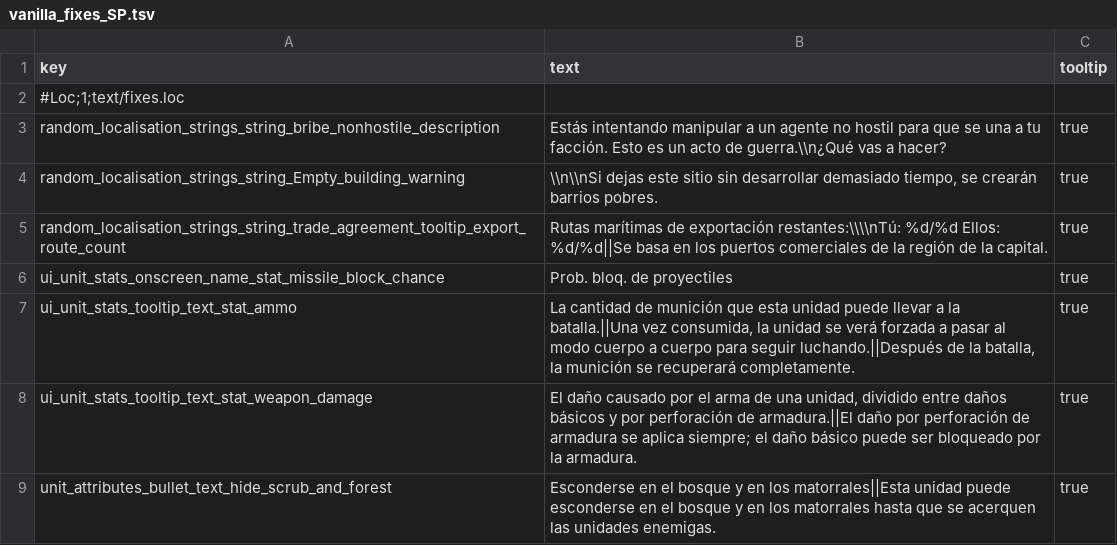
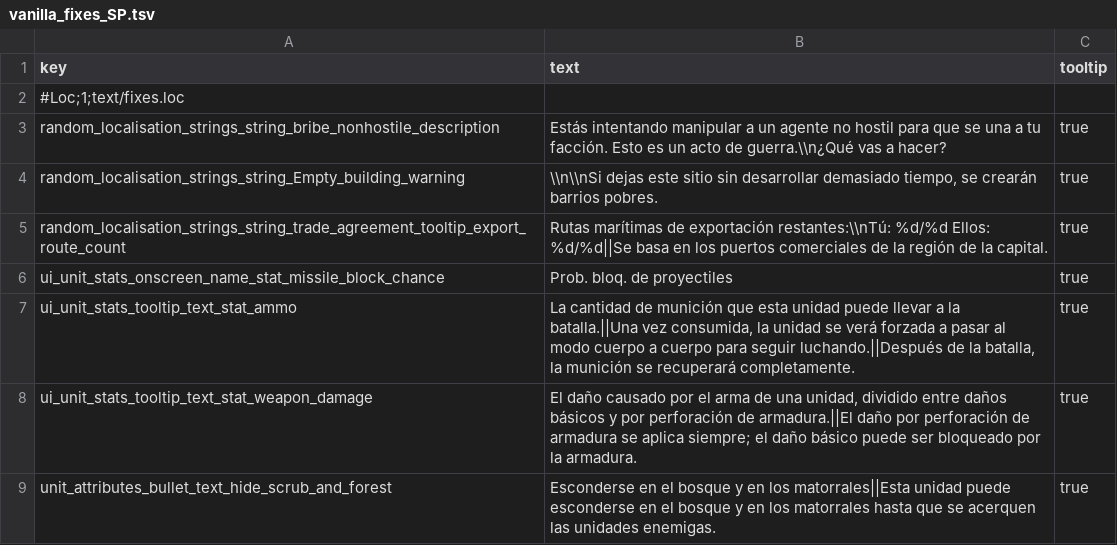
Before and after one commit to Frodo45127/total_war_translation_hub, a TSV file: attila/vanilla_fixes_SP.tsv, drawn as a sheet.

Commit message:
Fix jumpline.

```diff
--- a/attila/vanilla_fixes_SP.tsv
+++ b/attila/vanilla_fixes_SP.tsv
@@ -4,3 +4,3 @@ random_localisation_strings_string_bribe_nonhostile_description	Estás intentand
 random_localisation_strings_string_Empty_building_warning	\\n\\nSi dejas este sitio sin desarrollar demasiado tiempo, se crearán barrios pobres.	true
-random_localisation_strings_string_trade_agreement_tooltip_export_route_count	Rutas marítimas de exportación restantes:\\\\nTú: %d/%d  Ellos: %d/%d||Se basa en los puertos comerciales de la región de la capital.	true
+random_localisation_strings_string_trade_agreement_tooltip_export_route_count	Rutas marítimas de exportación restantes:\\nTú: %d/%d  Ellos: %d/%d||Se basa en los puertos comerciales de la región de la capital.	true
 ui_unit_stats_onscreen_name_stat_missile_block_chance	Prob. bloq. de proyectiles	true
```
